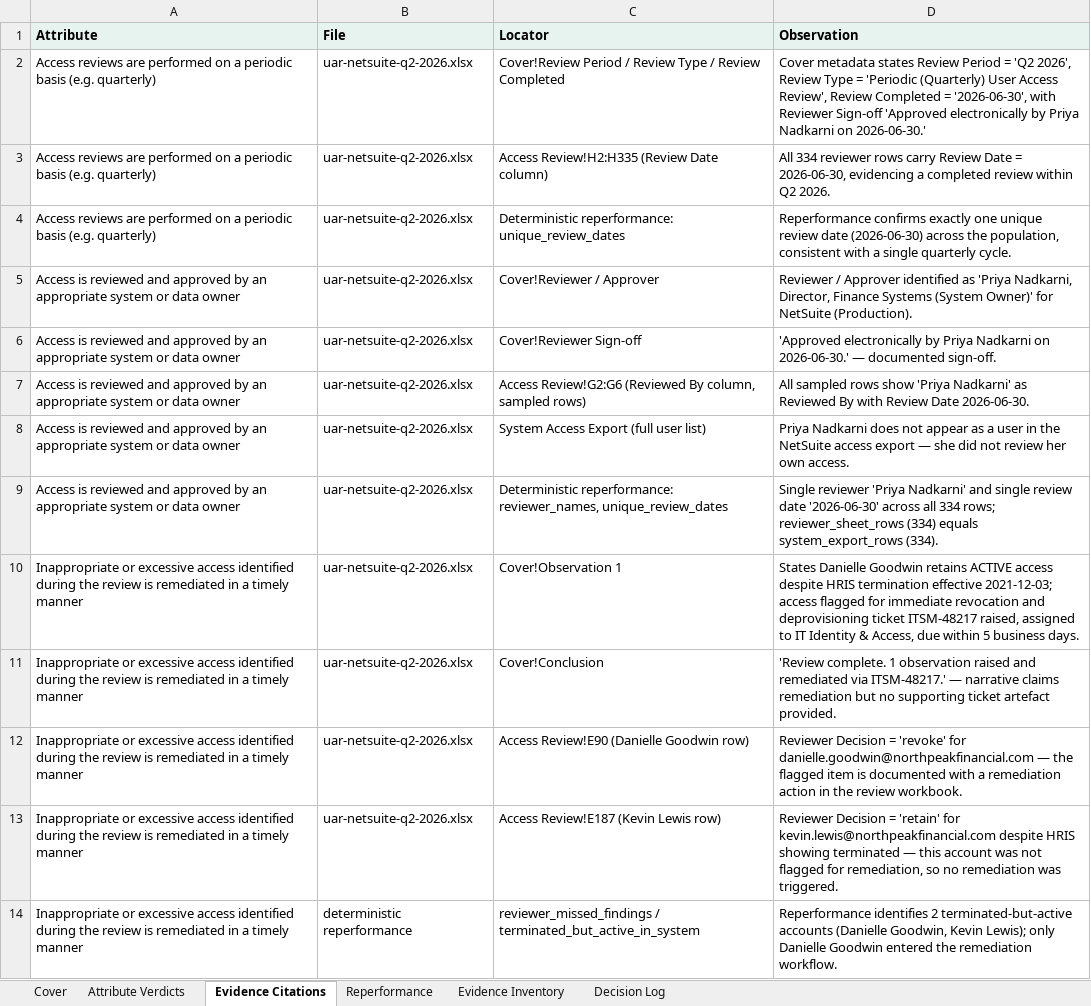
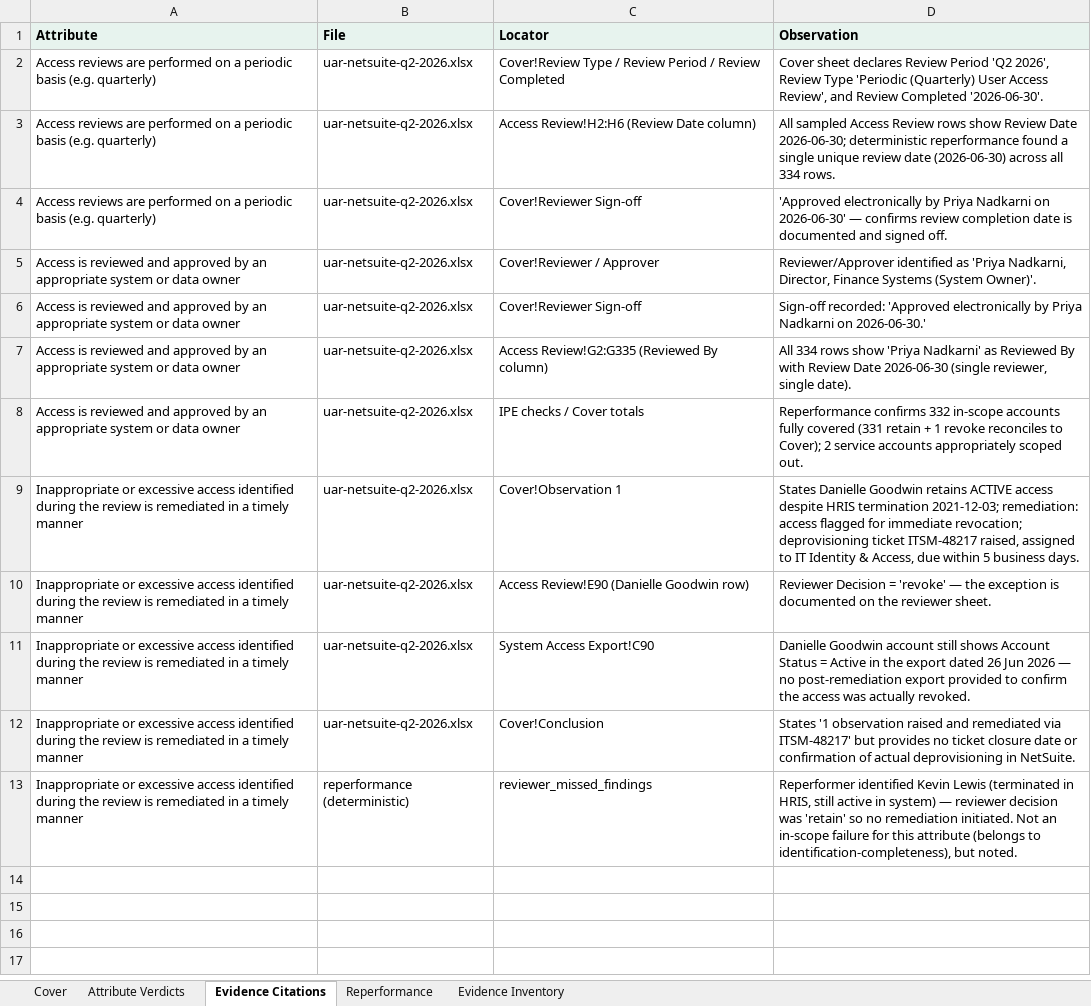
Before and after one commit to angelinaaziz/challenge, an Excel workbook: output/user-access-review/claude/sample-1/workpaper.xlsx, sheet Evidence Citations, drawn as a sheet; values as stored, in another font and other column widths than the file's, no borders; removed rows and columns are numbered as before the commit, all else as after; the diff names each change by its address in the sheet, - before the commit and + after, or states it on an @@ line.

Commit message:
Add IPE (Information Produced by the Entity) validation
Bead markets "IPE completeness testing" as a product feature. None of the
other public forks address it. Adding a deterministic IPE validator ties
directly to that product surface.

What IPE does: reconciles the source evidence against its own declared
numbers BEFORE we ask the LLM to judge reviewer decisions on top of it.
If the Cover sheet says "332 in-scope + 2 service = 334 total" and the
System Access Export actually has 334 rows, IPE integrity holds. If they
disagree, either the reviewer worked from a different snapshot or the
workpaper is stale — every reviewer decision downstream is tainted.

Three checks land in this commit:
1. Total export row count matches the Cover sheet declaration.
2. Service-account carve-out matches reperformance orphans.
3. Reviewer decision counts (retain / revoke) match Cover totals.

Implementation:
- New IPECheck dataclass on UARReconciliation.
- New _run_ipe_checks() helper reads Cover-sheet KV pairs, coerces
  declared counts, compares against actual reconciliation output.
- IPEResult surfaced on SampleAssessment as a first-class field.
- HTML report renders IPE checks as a callout under Reperformance.
- Failing IPE checks feed into narrative key_findings with severity fail.
- 5 new tests in tests/test_ipe.py — pass / row-count fail / service-count
  fail / decision-count fail / no-declaration graceful. Fixtures build
  Cover + Export + Review + HRIS pairs in memory with openpyxl.

Verified on Bead's real UAR sample: all 3 IPE checks pass (332+2=334
export rows; 2 declared service accounts = 2 orphans; 331 retain / 1
revoke reconciles).

Total tests: 18/18 passing. Ruff clean.

```diff
--- a/output/user-access-review/claude/sample-1/workpaper.xlsx (sheet Evidence Citations)
+++ b/output/user-access-review/claude/sample-1/workpaper.xlsx (sheet Evidence Citations)
-sheet tab: Decision Log
-C2 (Locator): Cover!Review Period / Review Type / Review…
+C2 (Locator): Cover!Review Type / Review Period / Review…
-D2 (Observation): Cover metadata states Review Period = 'Q2 2026', Review Type = 'Periodic (Quarterly) User Access Review', Review Completed = '2026-06-30', with Reviewer Sign-off 'Approved electronically by Priya Nadkarni on 2026-06-30.'
+D2 (Observation): Cover sheet declares Review Period 'Q2 2026', Review Type 'Periodic (Quarterly) User Access Review', and Review Completed '2026-06-30'.
-C3 (Locator): Access Review!H2:H335 (Review Date column)
+C3 (Locator): Access Review!H2:H6 (Review Date column)
-D3 (Observation): All 334 reviewer rows carry Review Date = 2026-06-30, evidencing a completed review within Q2 2026.
+D3 (Observation): All sampled Access Review rows show Review Date 2026-06-30; deterministic reperformance found a single unique review date (2026-06-30) across all 334 rows.
-C4 (Locator): Deterministic reperformance: unique_review_dates
+C4 (Locator): Cover!Reviewer Sign-off
-D4 (Observation): Reperformance confirms exactly one unique review date (2026-06-30) across the population, consistent with a single quarterly cycle.
+D4 (Observation): 'Approved electronically by Priya Nadkarni on 2026-06-30' — confirms review completion date is documented and signed off.
-D5 (Observation): Reviewer / Approver identified as 'Priya Nadkarni, Director, Finance Systems (System Owner)' for NetSuite (Production).
+D5 (Observation): Reviewer/Approver identified as 'Priya Nadkarni, Director, Finance Systems (System Owner)'.
-D6 (Observation): 'Approved electronically by Priya Nadkarni on 2026-06-30.' — documented sign-off.
+D6 (Observation): Sign-off recorded: 'Approved electronically by Priya Nadkarni on 2026-06-30.'
-C7 (Locator): Access Review!G2:G6 (Reviewed By column, sampled rows)
+C7 (Locator): Access Review!G2:G335 (Reviewed By column)
-D7 (Observation): All sampled rows show 'Priya Nadkarni' as Reviewed By with Review Date 2026-06-30.
+D7 (Observation): All 334 rows show 'Priya Nadkarni' as Reviewed By with Review Date 2026-06-30 (single reviewer, single date).
-C8 (Locator): System Access Export (full user list)
+C8 (Locator): IPE checks / Cover totals
-D8 (Observation): Priya Nadkarni does not appear as a user in the NetSuite access export — she did not review her own access.
+D8 (Observation): Reperformance confirms 332 in-scope accounts fully covered (331 retain + 1 revoke reconciles to Cover); 2 service accounts appropriately scoped out.
-row 9: Access is reviewed and approved by an appropriate system or data owner | uar-netsuite-q2-2026.xlsx | Deterministic reperformance: reviewer_names, unique_review_dates | Single reviewer 'Priya Nadkarni' and single review date '2026-06-30' across all 334 rows; reviewer_sheet_rows (334) equals system_export_rows (334).
-D9 (Observation): …HRIS termination effective 2021-12-03; access flagged for immediate revocation and deprovisioning ticket…
+D9 (Observation): …HRIS termination 2021-12-03; remediation: access flagged for immediate revocation; deprovisioning ticket…
-C10 (Locator): Cover!Conclusion
+C10 (Locator): Access Review!E90 (Danielle Goodwin row)
-D10 (Observation): 'Review complete. 1 observation raised and remediated via ITSM-48217.' — narrative claims remediation but no supporting ticket artefact provided.
+D10 (Observation): Reviewer Decision = 'revoke' — the exception is documented on the reviewer sheet.
-C11 (Locator): Access Review!E90 (Danielle Goodwin row)
+C11 (Locator): System Access Export!C90
-D11 (Observation): Reviewer Decision = 'revoke' for danielle.goodwin@northpeakfinancial.com — the flagged item is documented with a remediation action in the review workbook.
+D11 (Observation): Danielle Goodwin account still shows Account Status = Active in the export dated 26 Jun 2026 — no post-remediation export provided to confirm the access was actually revoked.
-C12 (Locator): Access Review!E187 (Kevin Lewis row)
+C12 (Locator): Cover!Conclusion
-D12 (Observation): Reviewer Decision = 'retain' for kevin.lewis@northpeakfinancial.com despite HRIS showing terminated — this account was not flagged for remediation, so no remediation was triggered.
+D12 (Observation): States '1 observation raised and remediated via ITSM-48217' but provides no ticket closure date or confirmation of actual deprovisioning in NetSuite.
-B13 (File): deterministic reperformance
+B13 (File): reperformance (deterministic)
-C13 (Locator): reviewer_missed_findings / terminated_but_active_in_system
+C13 (Locator): reviewer_missed_findings
-D13 (Observation): Reperformance identifies 2 terminated-but-active accounts (Danielle Goodwin, Kevin Lewis); only Danielle Goodwin entered the remediation workflow.
+D13 (Observation): Reperformer identified Kevin Lewis (terminated in HRIS, still active in system) — reviewer decision was 'retain' so no remediation initiated. Not an in-scope failure for this attribute (belongs to identification-completeness), but noted.
```
Also changed, not shown: sheet Attribute Verdicts, sheet Cover, sheet Evidence Inventory, output/change-management/claude/sample-1/workpaper.xlsx, output/change-management/claude/sample-2/workpaper.xlsx, 29 other files.
